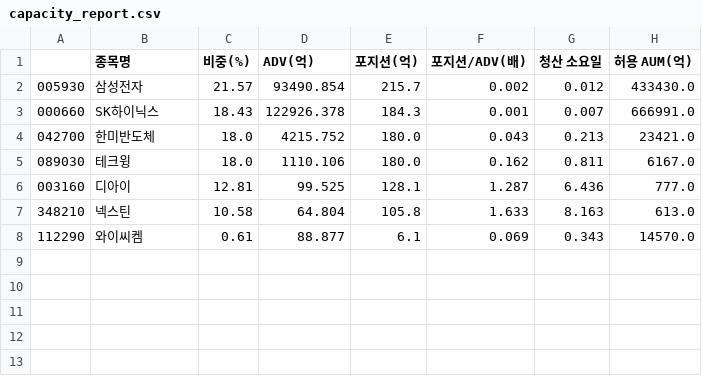
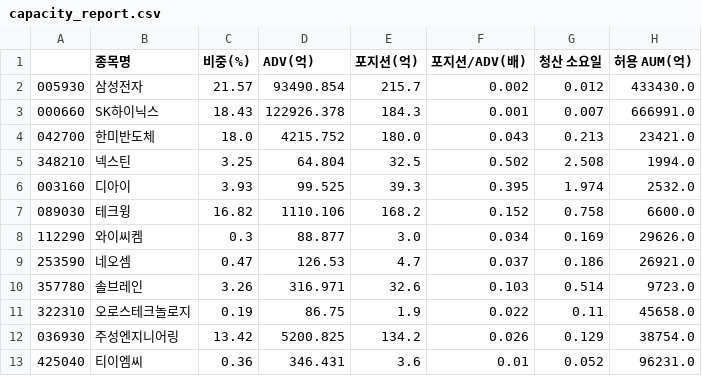
Before and after one commit to minsuquant-cloud/jeongga_hbm_etf, a CSV file: etf/output/capacity_report.csv, drawn as a sheet.

```diff
--- a/etf/output/capacity_report.csv
+++ b/etf/output/capacity_report.csv
@@ -4,5 +4,10 @@
 042700,한미반도체,18.0,4215.752,180.0,0.043,0.213,23421.0
-089030,테크윙,18.0,1110.106,180.0,0.162,0.811,6167.0
-003160,디아이,12.81,99.525,128.1,1.287,6.436,777.0
-348210,넥스틴,10.58,64.804,105.8,1.633,8.163,613.0
-112290,와이씨켐,0.61,88.877,6.1,0.069,0.343,14570.0
+348210,넥스틴,3.25,64.804,32.5,0.502,2.508,1994.0
+003160,디아이,3.93,99.525,39.3,0.395,1.974,2532.0
+089030,테크윙,16.82,1110.106,168.2,0.152,0.758,6600.0
+112290,와이씨켐,0.3,88.877,3.0,0.034,0.169,29626.0
+253590,네오셈,0.47,126.53,4.7,0.037,0.186,26921.0
+357780,솔브레인,3.26,316.971,32.6,0.103,0.514,9723.0
+322310,오로스테크놀로지,0.19,86.75,1.9,0.022,0.11,45658.0
+036930,주성엔지니어링,13.42,5200.825,134.2,0.026,0.129,38754.0
+425040,티이엠씨,0.36,346.431,3.6,0.01,0.052,96231.0
```
Also changed, not shown: etf/output/benchmark_report.csv, etf/output/compliance_report.csv, 11 other files.
